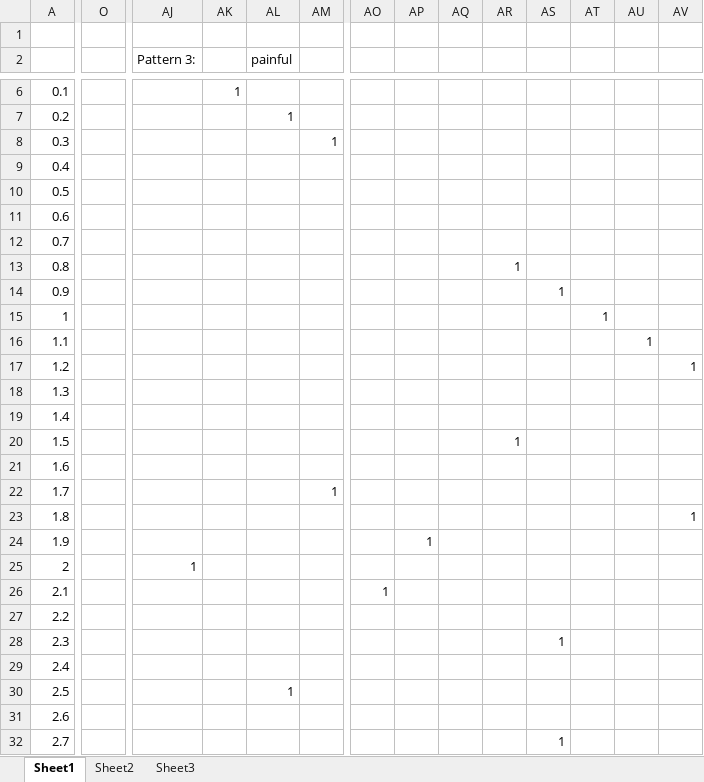
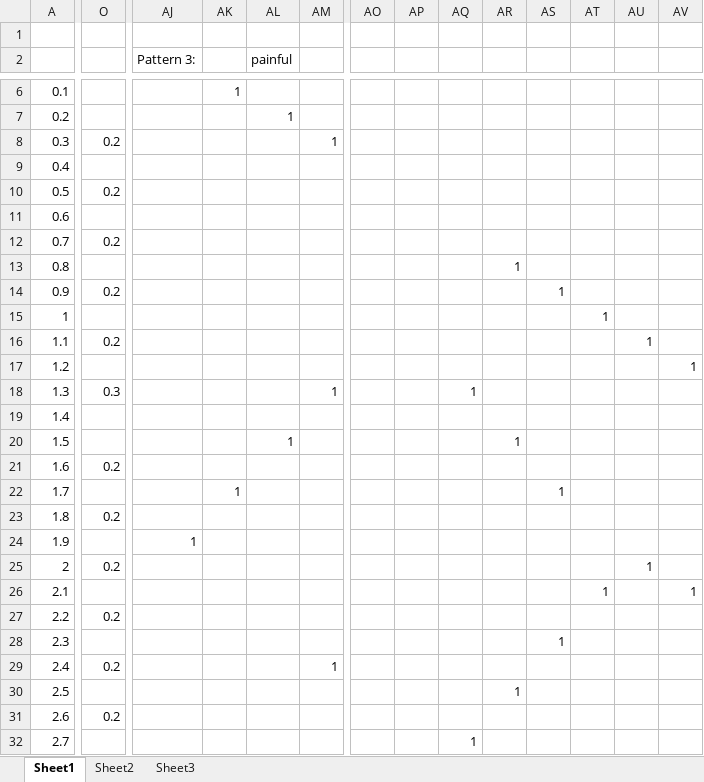
Before and after one commit to DaiCodeOtaku/UnityMoblie, an Excel workbook: ProjectIR/Assets/Resources/Models/Obstacle Resources/obstaclePatterns.xlsx, sheet Sheet1, drawn as a sheet; only a part is shown, gaps mark what is left out; values as stored, in another font and other column widths than the file's, no borders; the diff covers the shown part only; the diff names each change by its address in the sheet, - before the commit and + after, or states it on an @@ line.

```diff
--- a/ProjectIR/Assets/Resources/Models/Obstacle Resources/obstaclePatterns.xlsx (sheet Sheet1)
+++ b/ProjectIR/Assets/Resources/Models/Obstacle Resources/obstaclePatterns.xlsx (sheet Sheet1)
-O8: (empty)
+O8: 0.2
-O10: (empty)
+O10: 0.2
-O12: (empty)
+O12: 0.2
-O14: (empty)
+O14: 0.2
-O16: (empty)
+O16: 0.2
-O18: (empty)
+O18: 0.3
-AM18: (empty)
+AM18: 1
-AQ18: (empty)
+AQ18: 1
-AL20 (painful): (empty)
+AL20 (painful): 1
-O21: (empty)
+O21: 0.2
-AK22: (empty)
+AK22: 1
-AM22: 1
+AM22: (empty)
-AS22: (empty)
+AS22: 1
-O23: (empty)
+O23: 0.2
-AV23: 1
+AV23: (empty)
-AJ24 (Pattern 3:): (empty)
+AJ24 (Pattern 3:): 1
-AP24: 1
+AP24: (empty)
-O25: (empty)
+O25: 0.2
-AJ25 (Pattern 3:): 1
+AJ25 (Pattern 3:): (empty)
-AU25: (empty)
+AU25: 1
-AO26: 1
+AO26: (empty)
-AT26: (empty)
+AT26: 1
-AV26: (empty)
+AV26: 1
-O27: (empty)
+O27: 0.2
-O29: (empty)
+O29: 0.2
-AM29: (empty)
+AM29: 1
-AL30 (painful): 1
+AL30 (painful): (empty)
-AR30: (empty)
+AR30: 1
-O31: (empty)
+O31: 0.2
-AQ32: (empty)
+AQ32: 1
-AS32: 1
+AS32: (empty)
```
Also changed, not shown: 9 edited cells elsewhere in this sheet, 9 other files.
